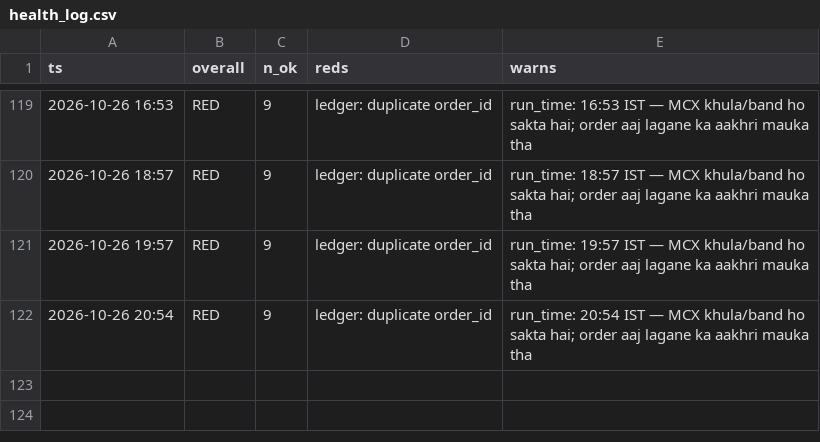
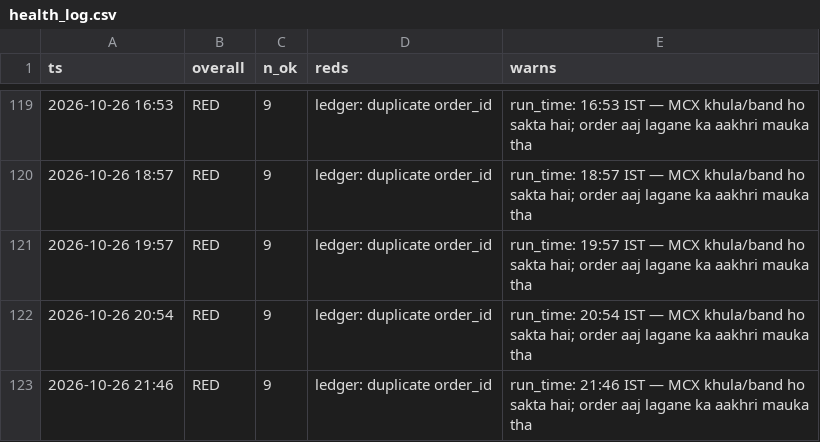
Before and after one commit to abhayv7272/ms-gold-algo, a CSV file: data/algo/health_log.csv, drawn as a sheet; only a part is shown, gaps mark what is left out.

```diff
--- a/data/algo/health_log.csv
+++ b/data/algo/health_log.csv
@@ -122 +122,2 @@ ts,overall,n_ok,reds,warns
 2026-10-26 20:54,RED,9,ledger: duplicate order_id,run_time: 20:54 IST — MCX khula/band ho sakta hai; order aaj lagane ka aakhri mauka tha
+2026-10-26 21:46,RED,9,ledger: duplicate order_id,run_time: 21:46 IST — MCX khula/band ho sakta hai; order aaj lagane ka aakhri mauka tha
```
Also changed, not shown: data/algo/live_tail.csv, 2 other files.
